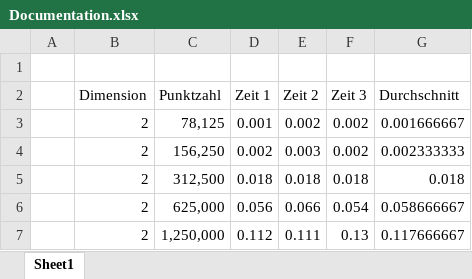
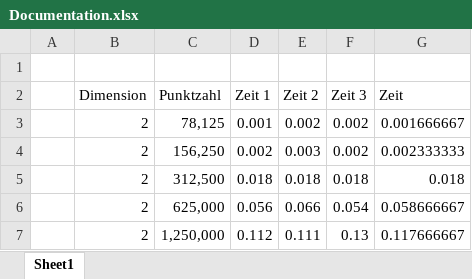
Before and after one commit to wittek1/ComputationalGeometryAufgabe4, an Excel workbook: Documentation.xlsx, sheet Sheet1, drawn as a sheet; only a part is shown; values as stored, in another font and other column widths than the file's, no borders; charts and pictures not drawn; the diff names each change by its address in the sheet, - before the commit and + after, or states it on an @@ line.

```diff
--- a/Documentation.xlsx (sheet Sheet1)
+++ b/Documentation.xlsx (sheet Sheet1)
-G2: Durchschnitt
+G2: Zeit
```
Also changed, not shown: charts or pictures, 5 other files.
